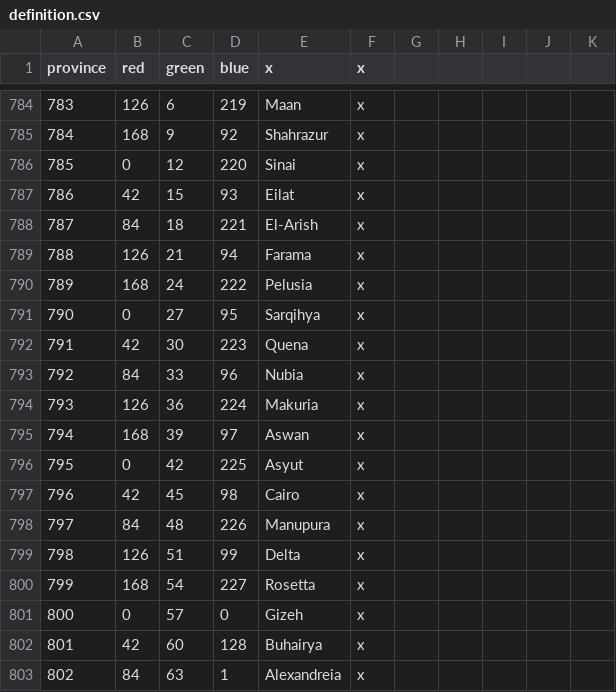
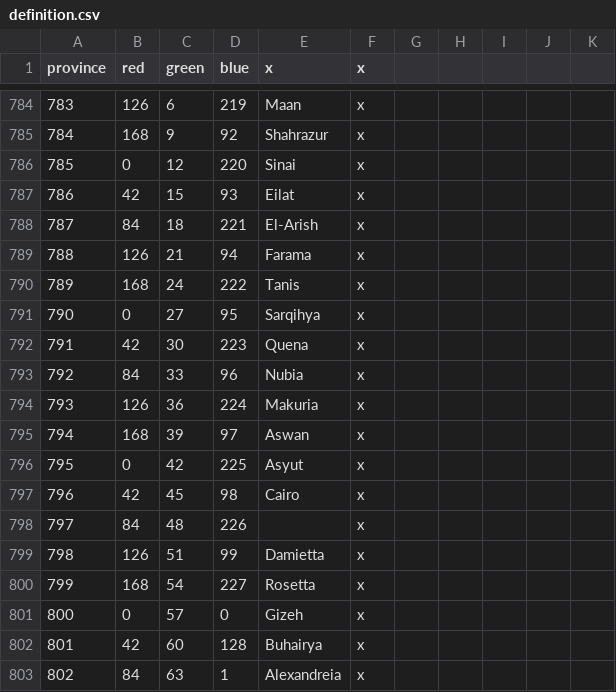
Before and after one commit to 00matthew2000/Lux-Ultima, a CSV file: map/definition.csv, drawn as a sheet; only a part is shown, gaps mark what is left out.

```diff
--- a/map/definition.csv
+++ b/map/definition.csv
@@ -789,3 +789,3 @@ province;red;green;blue;x;x;
 788;126;21;94;Farama;x;
-789;168;24;222;Pelusia;x;
+789;168;24;222;Tanis;x;
 790;0;27;95;Sarqihya;x;
@@ -797,4 +797,4 @@ province;red;green;blue;x;x;
 796;42;45;98;Cairo;x;
-797;84;48;226;Manupura;x;
-798;126;51;99;Delta;x;
+797;84;48;226;;x;
+798;126;51;99;Damietta;x;
 799;168;54;227;Rosetta;x;
```
Also changed, not shown: localisation/1_titles (Repaired).csv, localisation/LT.csv, 9 other files.
